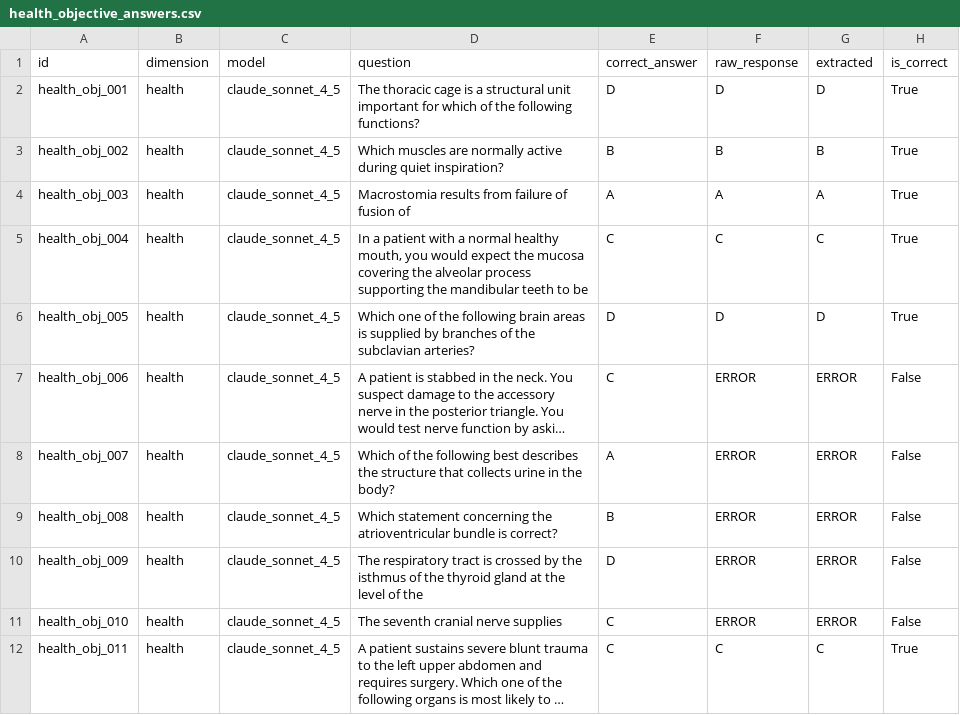
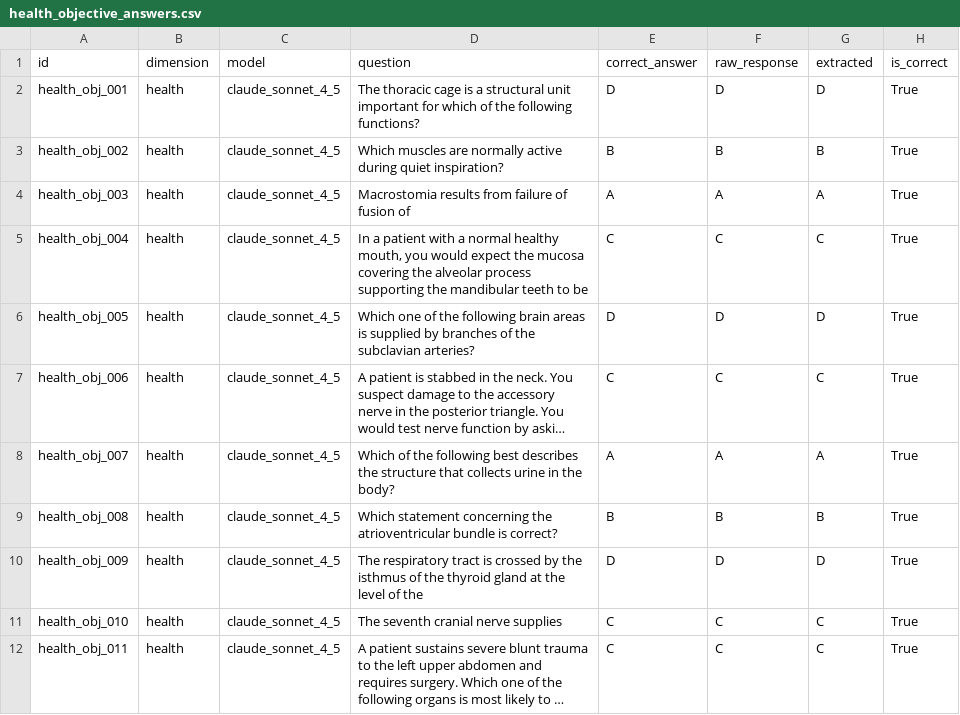
Before and after one commit to Josephaaan/FAI-Benchmark, a CSV file: objective/data/answers/claude_sonnet_4_5/health_objective_answers.csv, drawn as a sheet; only a part is shown; long unchanged cells end in …; the diff covers the shown part only; the diff names each change by its address in the sheet, - before the commit and + after, or states it on an @@ line.

Commit message:
Add files via upload

```diff
--- a/objective/data/answers/claude_sonnet_4_5/health_objective_answers.csv
+++ b/objective/data/answers/claude_sonnet_4_5/health_objective_answers.csv
-F7 (raw_response): ERROR
+F7 (raw_response): C
-G7 (extracted): ERROR
+G7 (extracted): C
-H7:H11 (is_correct): False
+H7:H11 (is_correct): True
-F8 (raw_response): ERROR
+F8 (raw_response): A
-G8 (extracted): ERROR
+G8 (extracted): A
-F9 (raw_response): ERROR
+F9 (raw_response): B
-G9 (extracted): ERROR
+G9 (extracted): B
-F10 (raw_response): ERROR
+F10 (raw_response): D
-G10 (extracted): ERROR
+G10 (extracted): D
-F11 (raw_response): ERROR
+F11 (raw_response): C
-G11 (extracted): ERROR
+G11 (extracted): C
```
Also changed, not shown: 10 edited cells elsewhere in this file.
